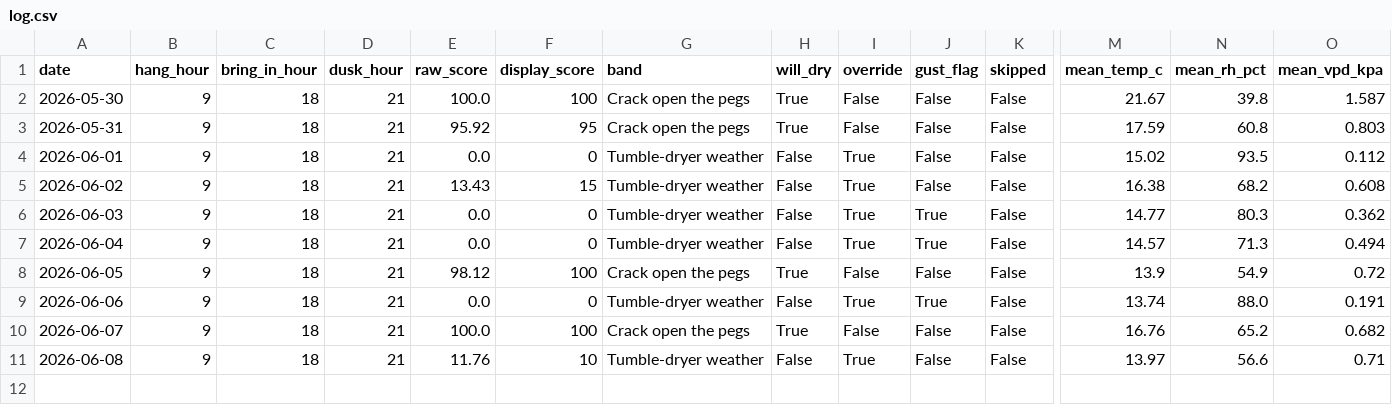
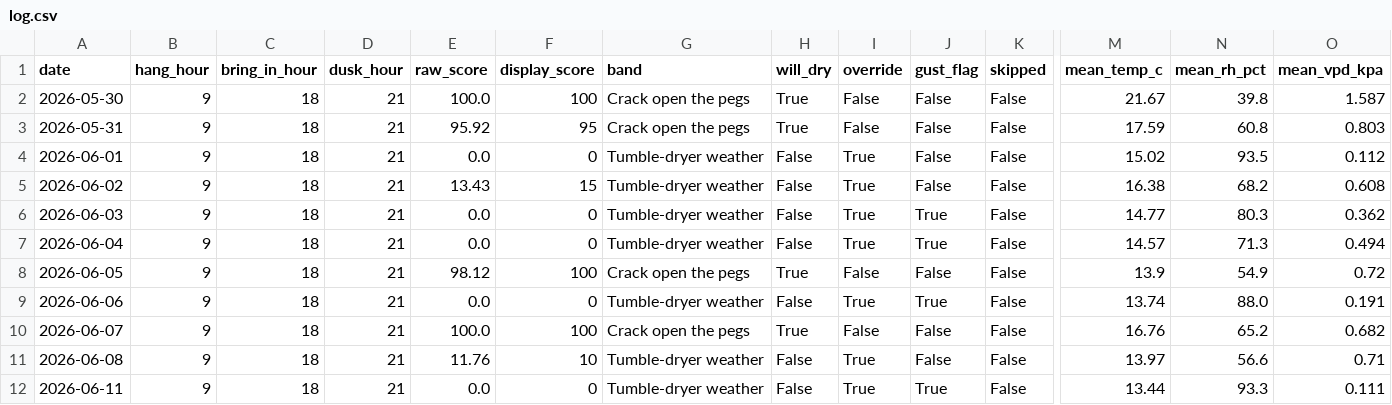
Before and after one commit to jimwarrilow-max/Peg, a CSV file: log.csv, drawn as a sheet; only a part is shown, gaps mark what is left out; rows hold the shown columns only; the diff names each change by its address in the sheet, - before the commit and + after, or states it on an @@ line.

```diff
--- a/log.csv
+++ b/log.csv
+row 12: 2026-06-11 | 9 | 18 | 21 | 0.0 | 0 | Tumble-dryer weather | False | True | True | False | 13.44 | 93.3 | 0.111
```
